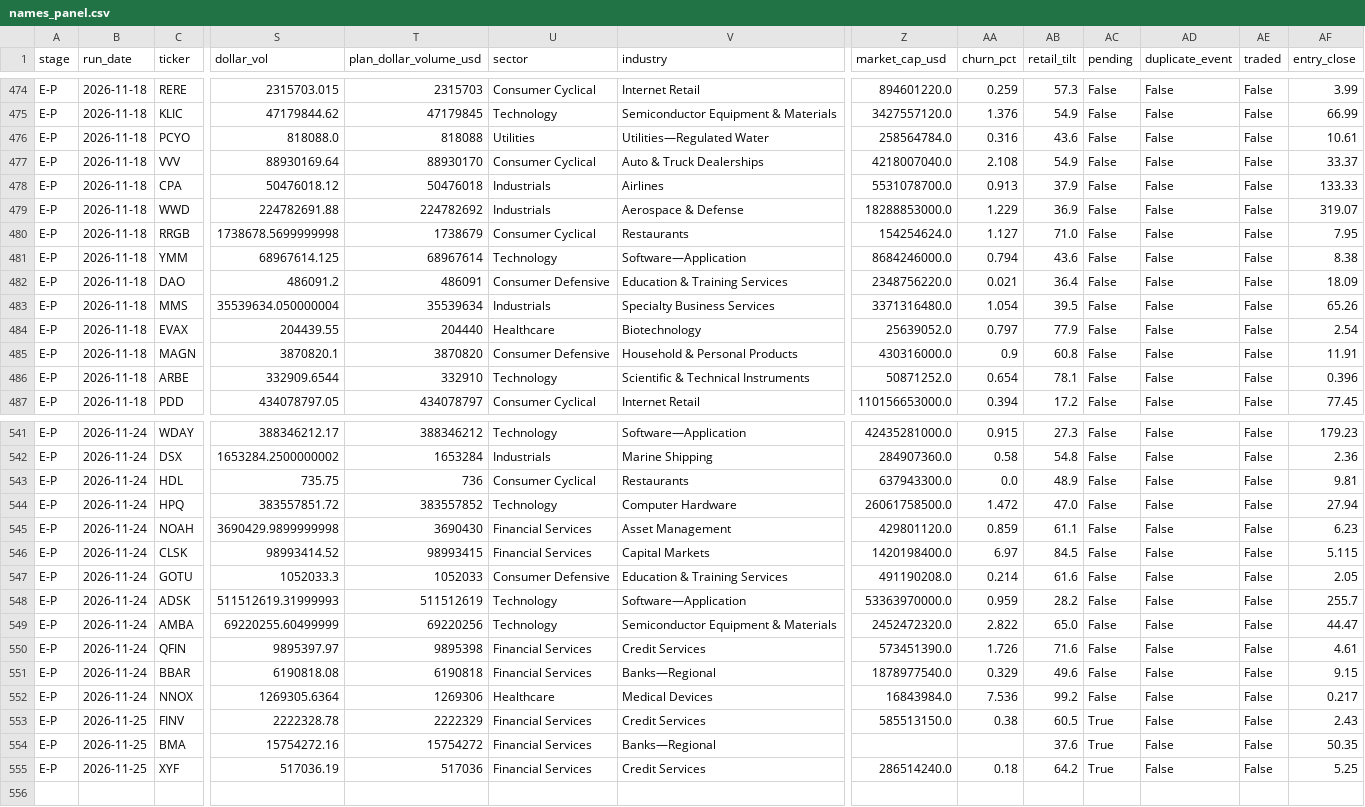
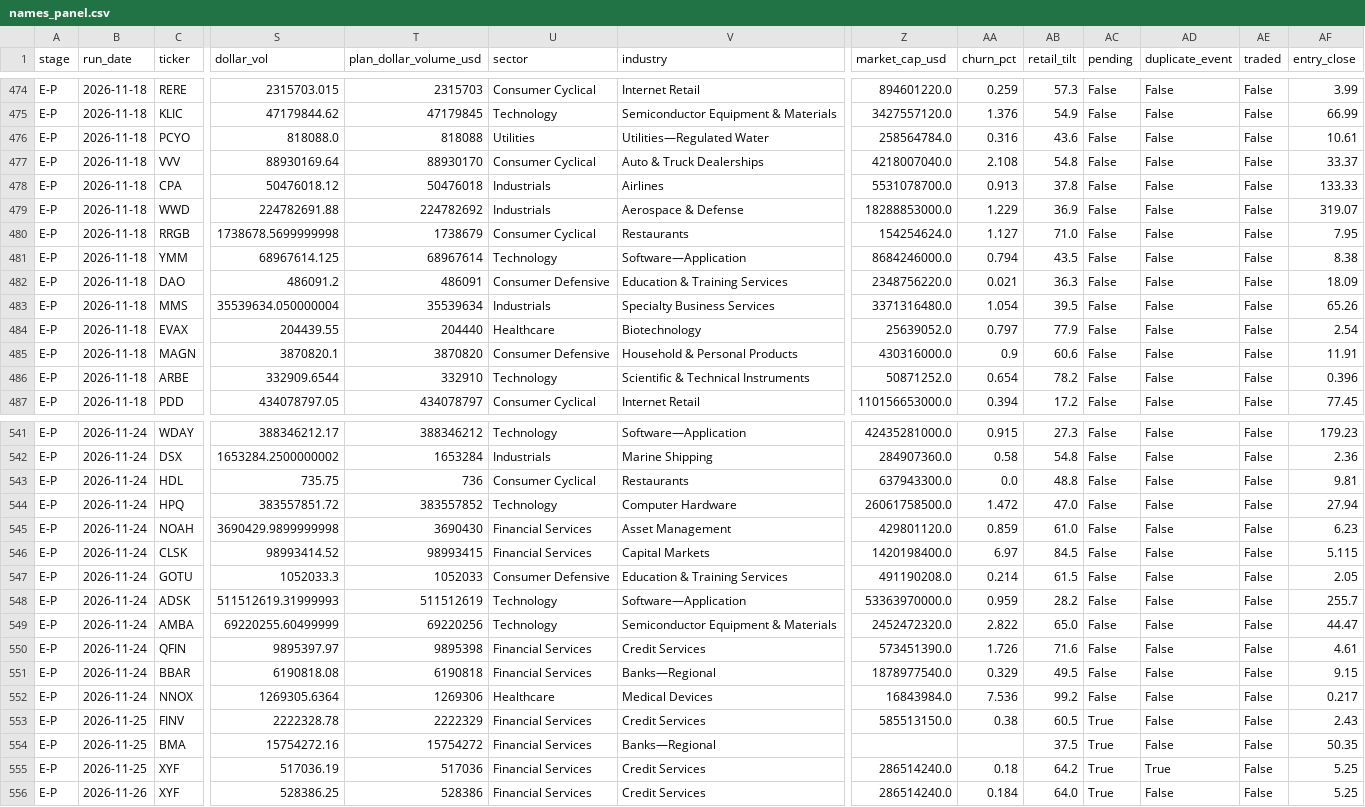
Before and after one commit to robertsben333-cmyk/claude_research, a CSV file: dashboard/data/names_panel.csv, drawn as a sheet; only a part is shown, gaps mark what is left out; rows hold the shown columns only; the diff covers the shown part only; the diff names each change by its address in the sheet, - before the commit and + after, or states it on an @@ line.

Commit message:
dashboard: rebuild 2026-11-26T18:56Z [ci]

```diff
--- a/dashboard/data/names_panel.csv
+++ b/dashboard/data/names_panel.csv
-AB477 (retail_tilt): 54.9
+AB477 (retail_tilt): 54.8
-AB478 (retail_tilt): 37.9
+AB478 (retail_tilt): 37.8
-AB481 (retail_tilt): 43.6
+AB481 (retail_tilt): 43.5
-AB482 (retail_tilt): 36.4
+AB482 (retail_tilt): 36.3
-AB485 (retail_tilt): 60.8
+AB485 (retail_tilt): 60.6
-AB486 (retail_tilt): 78.1
+AB486 (retail_tilt): 78.2
-AB543 (retail_tilt): 48.9
+AB543 (retail_tilt): 48.8
-AB545 (retail_tilt): 61.1
+AB545 (retail_tilt): 61.0
-AB547 (retail_tilt): 61.6
+AB547 (retail_tilt): 61.5
-AB551 (retail_tilt): 49.6
+AB551 (retail_tilt): 49.5
-AB554 (retail_tilt): 37.6
+AB554 (retail_tilt): 37.5
-AD555 (duplicate_event): False
+AD555 (duplicate_event): True
+row 556: E-P | 2026-11-26 | XYF | 528386.25 | 528386 | Financial Services | Credit Services | 286514240.0 | 0.184 | 64.0 | True | False | False | 5.25
```
Also changed, not shown: 140 edited cells elsewhere in this file, dashboard/data/names.csv, 8 other files.
